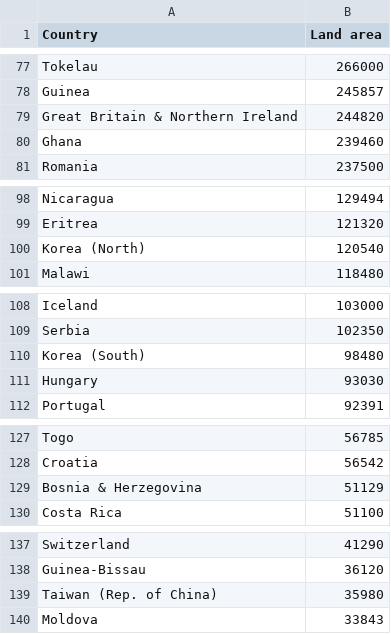
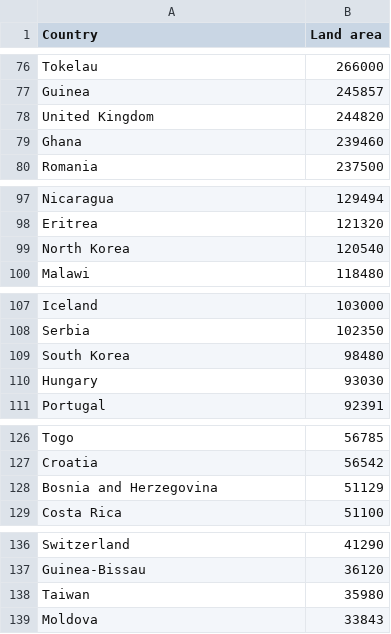
Before and after one commit to ibartomeus/museums, a CSV file: data/country_area.csv, drawn as a sheet; only a part is shown, gaps mark what is left out; the diff covers the shown part only.

Commit message:
Fix country names

```diff
--- a/data/country_area.csv
+++ b/data/country_area.csv
@@ -78,3 +77,3 @@ Tokelau,266000
 Guinea,245857
-Great Britain & Northern Ireland,244820
+United Kingdom,244820
 Ghana,239460
@@ -99,3 +98,3 @@ Nicaragua,129494
 Eritrea,121320
-Korea (North),120540
+North Korea,120540
 Malawi,118480
@@ -109,3 +108,3 @@ Iceland,103000
 Serbia,102350
-Korea (South),98480
+South Korea,98480
 Hungary,93030
@@ -128,3 +127,3 @@ Togo,56785
 Croatia,56542
-Bosnia & Herzegovina,51129
+Bosnia and Herzegovina,51129
 Costa Rica,51100
@@ -138,3 +137,3 @@ Switzerland,41290
 Guinea-Bissau,36120
-Taiwan (Rep. of China),35980
+Taiwan,35980
 Moldova,33843
```
Also changed, not shown: 3 added rows, 2 removed rows and 6 edited cells elsewhere in this file.
